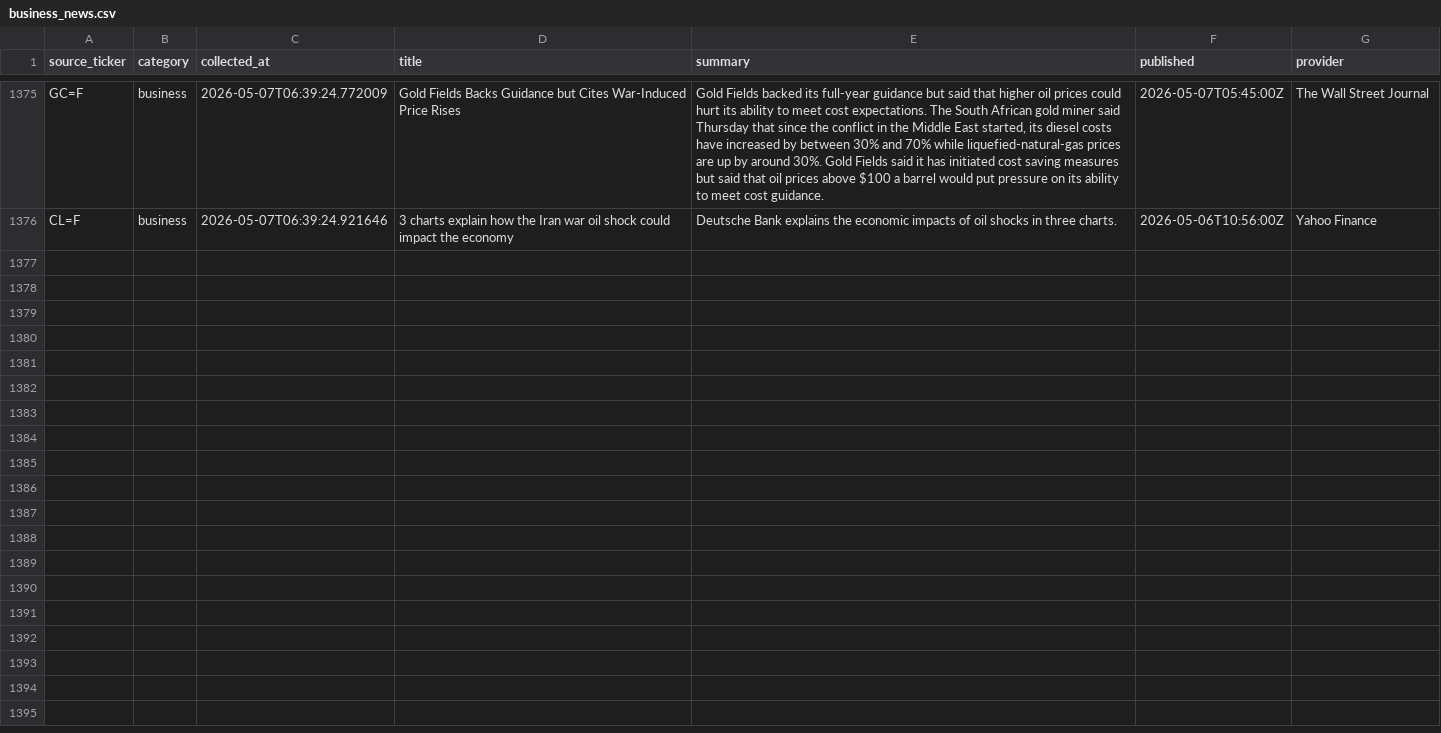
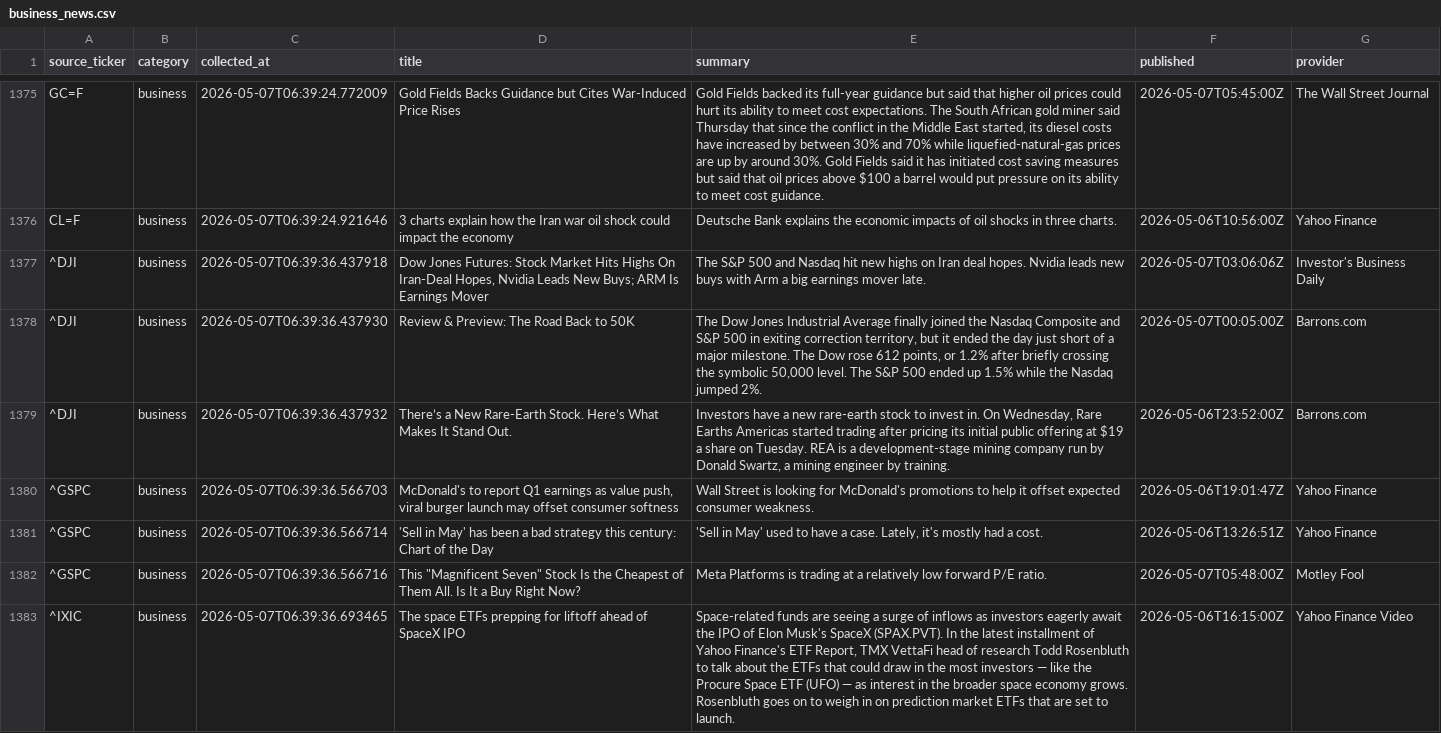
Before and after one commit to ShashwatSahu21/Finity-, a CSV file: datasets/business_news.csv, drawn as a sheet; only a part is shown, gaps mark what is left out; the diff covers the shown part only.

Commit message:
data(business-news): curate global business headlines - Run #2
Expanded data pipeline to include business news collection.

- Aggregated business news from DJI, S&P 500, NASDAQ, Gold & Crude Oil feeds
- Deduplicated headlines across multiple source tickers
- Stored structured articles in business_news.csv for downstream analysis
- Collection timestamp: 2026-05-07 06:39:37 UTC

```diff
--- a/datasets/business_news.csv
+++ b/datasets/business_news.csv
@@ -1376 +1376,8 @@ GC=F,business,2026-05-07T06:39:24.772009,Gold Fields Backs Guidance but Cites Wa
 CL=F,business,2026-05-07T06:39:24.921646,3 charts explain how the Iran war oil shock could impact the economy,Deutsche Bank explains the economic impacts of oil shocks in three charts.,2026-05-06T10:56:00Z,Yahoo Finance
+^DJI,business,2026-05-07T06:39:36.437918,"Dow Jones Futures: Stock Market Hits Highs On Iran-Deal Hopes, Nvidia Leads New Buys; ARM Is Earnings Mover",The S&P 500 and Nasdaq hit new highs on Iran deal hopes. Nvidia leads new buys with Arm a big earnings mover late.,2026-05-07T03:06:06Z,Investor's Business Daily
+^DJI,business,2026-05-07T06:39:36.437930,Review & Preview: The Road Back to 50K,"The Dow Jones Industrial Average finally joined the Nasdaq Composite and S&P 500 in exiting correction territory, but it ended the day just short of a major milestone.  The Dow rose 612 points, or 1.2% after briefly crossing the symbolic 50,000 level.  The S&P 500 ended up 1.5% while the Nasdaq jumped 2%.",2026-05-07T00:05:00Z,Barrons.com
+^DJI,business,2026-05-07T06:39:36.437932,There’s a New Rare-Earth Stock. Here’s What Makes It Stand Out.,"Investors have a new rare-earth stock to invest in.  On Wednesday, Rare Earths Americas started trading after pricing its initial public offering at $19 a share on Tuesday.  REA is a development-stage mining company run by Donald Swartz, a mining engineer by training.",2026-05-06T23:52:00Z,Barrons.com
+^GSPC,business,2026-05-07T06:39:36.566703,"McDonald's to report Q1 earnings as value push, viral burger launch may offset consumer softness",Wall Street is looking for McDonald's promotions to help it offset expected consumer weakness.,2026-05-06T19:01:47Z,Yahoo Finance
+^GSPC,business,2026-05-07T06:39:36.566714,'Sell in May' has been a bad strategy this century: Chart of the Day,"'Sell in May' used to have a case. Lately, it's mostly had a cost.",2026-05-06T13:26:51Z,Yahoo Finance
+^GSPC,business,2026-05-07T06:39:36.566716,"This ""Magnificent Seven"" Stock Is the Cheapest of Them All. Is It a Buy Right Now?",Meta Platforms is trading at a relatively low forward P/E ratio.,2026-05-07T05:48:00Z,Motley Fool
+^IXIC,business,2026-05-07T06:39:36.693465,The space ETFs prepping for liftoff ahead of SpaceX IPO,"Space-related funds are seeing a surge of inflows as investors eagerly await the IPO of Elon Musk's SpaceX (SPAX.PVT). In the latest installment of Yahoo Finance's ETF Report, TMX VettaFi head of research Todd Rosenbluth to talk about the ETFs that could draw in the most investors — like the Procure Space ETF (UFO) — as interest in the broader space economy grows. Rosenbluth goes on to weigh in on prediction market ETFs that are set to launch.",2026-05-06T16:15:00Z,Yahoo Finance Video
```
Also changed, not shown: 6 added rows elsewhere in this file, datasets/master_dataset.csv, 2 other files.
